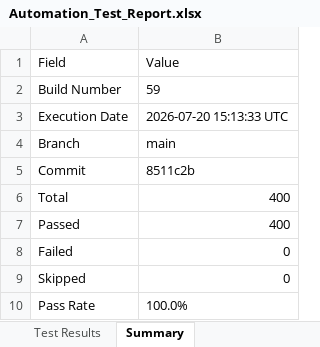
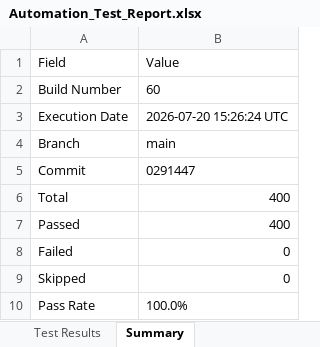
Before and after one commit to Dinesh-2005d/Smart_Admission, an Excel workbook: reports/backend/Excel/Automation_Test_Report.xlsx, sheet Summary, drawn as a sheet; values as stored, in another font and other column widths than the file's, no borders; the diff names each change by its address in the sheet, - before the commit and + after, or states it on an @@ line.

```diff
--- a/reports/backend/Excel/Automation_Test_Report.xlsx (sheet Summary)
+++ b/reports/backend/Excel/Automation_Test_Report.xlsx (sheet Summary)
-B2 (Value): 59
+B2 (Value): 60
-B3 (Value): 2026-07-20 15:13:33 UTC
+B3 (Value): 2026-07-20 15:26:24 UTC
-B5 (Value): 8511c2b
+B5 (Value): 0291447
```
Also changed, not shown: sheet Test Results, reports/appium/Excel/Automation_Test_Report.xlsx, reports/security/Security_Review_Report.xlsx, 26 other files.
